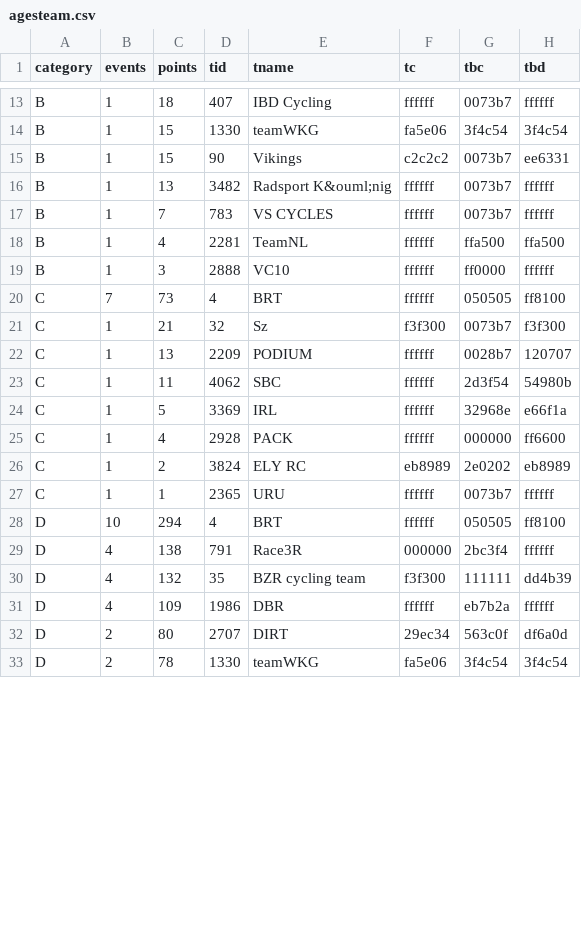
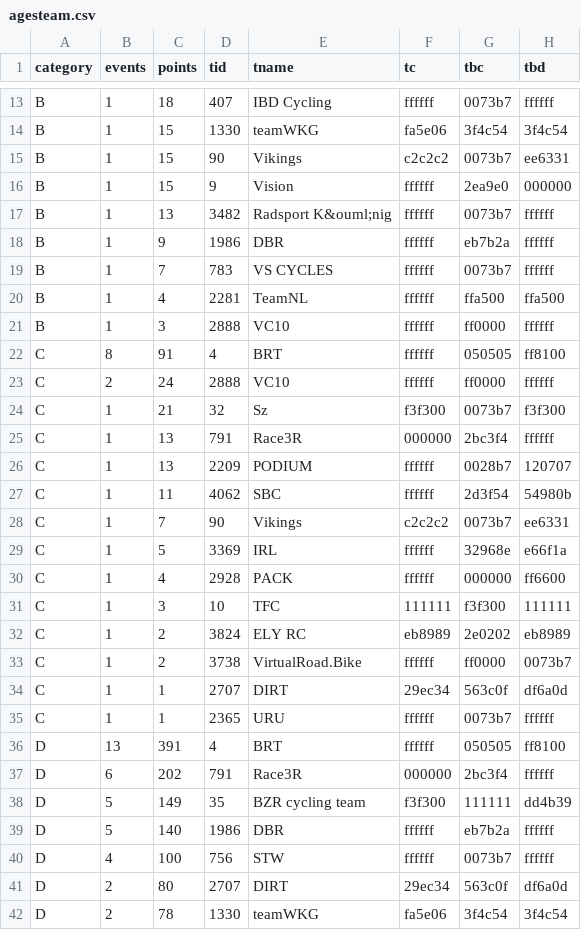
Before and after one commit to jessicah/boltrace.team, a CSV file: _data/2019/series_2/agesteam.csv, drawn as a sheet; only a part is shown, gaps mark what is left out; the diff covers the shown part only.

```diff
--- a/_data/2019/series_2/agesteam.csv
+++ b/_data/2019/series_2/agesteam.csv
@@ -15,3 +15,5 @@ B,1,15,1330,teamWKG,fa5e06,3f4c54,3f4c54
 B,1,15,90,Vikings,c2c2c2,0073b7,ee6331
+B,1,15,9,Vision,ffffff,2ea9e0,000000
 B,1,13,3482,Radsport K&ouml;nig,ffffff,0073b7,ffffff
+B,1,9,1986,DBR,ffffff,eb7b2a,ffffff
 B,1,7,783,VS CYCLES,ffffff,0073b7,ffffff
@@ -19,14 +21,21 @@ B,1,4,2281,TeamNL,ffffff,ffa500,ffa500
 B,1,3,2888,VC10,ffffff,ff0000,ffffff
-C,7,73,4,BRT,ffffff,050505,ff8100
+C,8,91,4,BRT,ffffff,050505,ff8100
+C,2,24,2888,VC10,ffffff,ff0000,ffffff
 C,1,21,32,Sz,f3f300,0073b7,f3f300
+C,1,13,791,Race3R,000000,2bc3f4,ffffff
 C,1,13,2209,PODIUM,ffffff,0028b7,120707
 C,1,11,4062,SBC,ffffff,2d3f54,54980b
+C,1,7,90,Vikings,c2c2c2,0073b7,ee6331
 C,1,5,3369,IRL,ffffff,32968e,e66f1a
 C,1,4,2928,PACK,ffffff,000000,ff6600
+C,1,3,10,TFC,111111,f3f300,111111
 C,1,2,3824,ELY RC,eb8989,2e0202,eb8989
+C,1,2,3738,VirtualRoad.Bike,ffffff,ff0000,0073b7
+C,1,1,2707,DIRT,29ec34,563c0f,df6a0d
 C,1,1,2365,URU,ffffff,0073b7,ffffff
-D,10,294,4,BRT,ffffff,050505,ff8100
-D,4,138,791,Race3R,000000,2bc3f4,ffffff
-D,4,132,35,BZR cycling team,f3f300,111111,dd4b39
-D,4,109,1986,DBR,ffffff,eb7b2a,ffffff
+D,13,391,4,BRT,ffffff,050505,ff8100
+D,6,202,791,Race3R,000000,2bc3f4,ffffff
+D,5,149,35,BZR cycling team,f3f300,111111,dd4b39
+D,5,140,1986,DBR,ffffff,eb7b2a,ffffff
+D,4,100,756,STW,ffffff,0073b7,ffffff
 D,2,80,2707,DIRT,29ec34,563c0f,df6a0d
```
Also changed, not shown: 4 added rows, 1 removed row and 6 edited cells elsewhere in this file, _data/2019/series_2/ages.csv, 2 other files.
